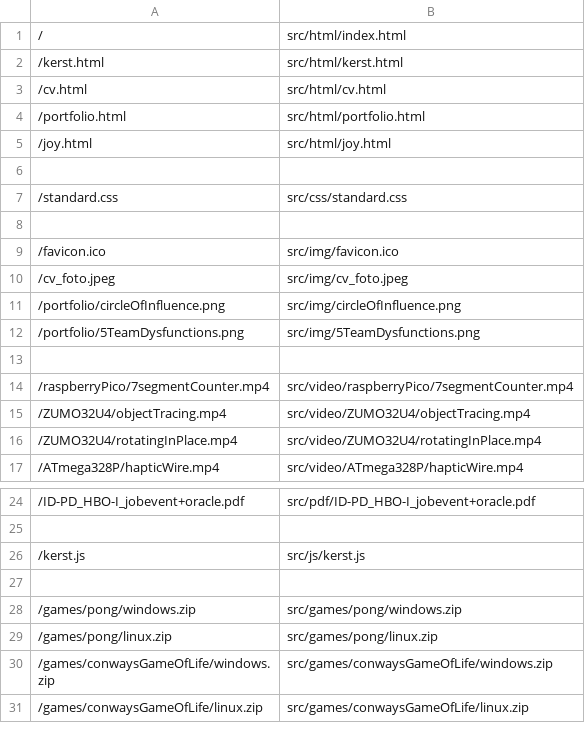
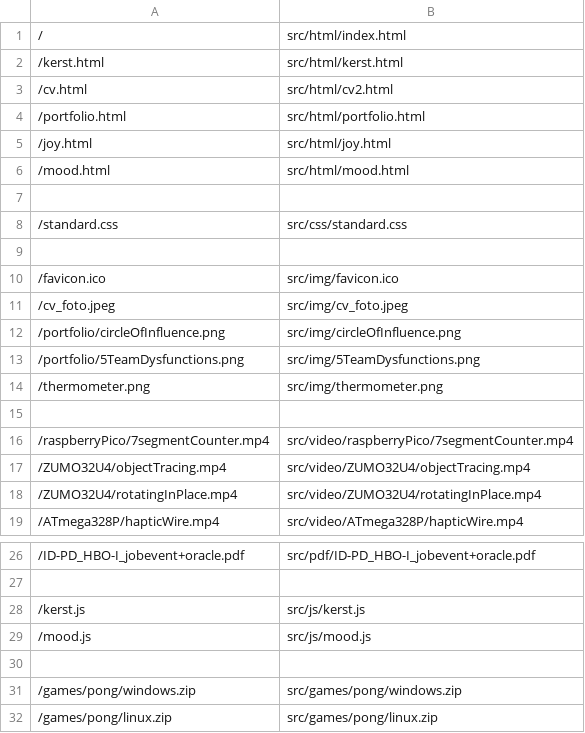
Before and after one commit to LeahScholten/leah-software, a CSV file: files.csv, drawn as a sheet; only a part is shown, gaps mark what is left out; the shorter side is filled out with more unchanged rows.

Commit message:
Added a temperature page, improved CV, added a modern CV, added a mood thermometer, improved file_filter estimated time until done

```diff
--- a/files.csv
+++ b/files.csv
@@ -2,5 +2,6 @@
 /kerst.html, src/html/kerst.html
-/cv.html, src/html/cv.html
+/cv.html, src/html/cv2.html
 /portfolio.html, src/html/portfolio.html
 /joy.html, src/html/joy.html
+/mood.html, src/html/mood.html
 
@@ -12,2 +13,3 @@
 /portfolio/5TeamDysfunctions.png, src/img/5TeamDysfunctions.png
+/thermometer.png, src/img/thermometer.png
 
@@ -26,2 +28,3 @@
 /kerst.js, src/js/kerst.js
+/mood.js, src/js/mood.js
 
```
Also changed, not shown: 8 other files.
